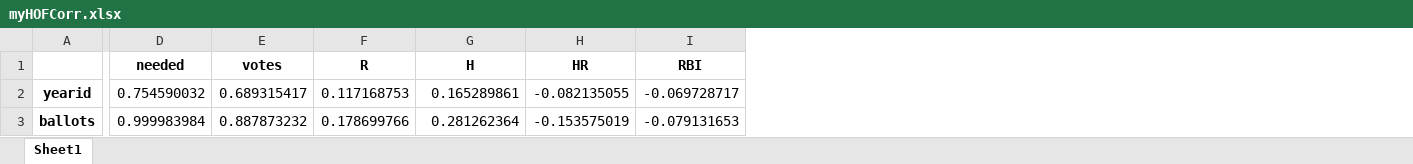
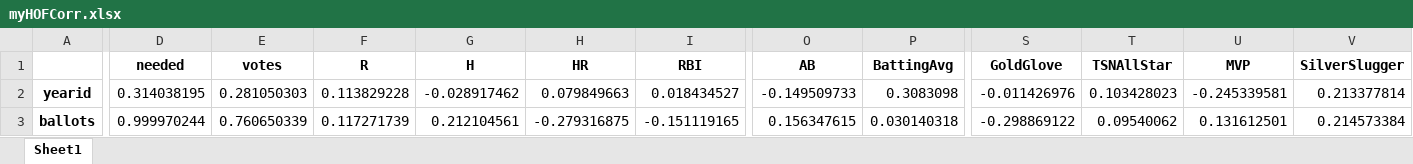
Before and after one commit to niedermier/Data-Analytics, an Excel workbook: projects/MLB_HOF_Predict/Data/myHOFCorr.xlsx, sheet Sheet1, drawn as a sheet; only a part is shown, gaps mark what is left out; values as stored, in another font and other column widths than the file's, no borders; the diff covers the shown part only; the diff names each change by its address in the sheet, - before the commit and + after, or states it on an @@ line.

```diff
--- a/projects/MLB_HOF_Predict/Data/myHOFCorr.xlsx (sheet Sheet1)
+++ b/projects/MLB_HOF_Predict/Data/myHOFCorr.xlsx (sheet Sheet1)
+column O (AB), rows 2-3: -0.149509733 | 0.156347615
+column P (BattingAvg), rows 2-3: 0.3083098 | 0.030140318
+column S (GoldGlove), rows 2-3: -0.011426976 | -0.298869122
+column T (TSNAllStar), rows 2-3: 0.103428023 | 0.09540062
+column U (MVP), rows 2-3: -0.245339581 | 0.131612501
+column V (SilverSlugger), rows 2-3: 0.213377814 | 0.214573384
-D2 (needed): 0.754590032
+D2 (needed): 0.314038195
-E2 (votes): 0.689315417
+E2 (votes): 0.281050303
-F2 (R): 0.117168753
+F2 (R): 0.113829228
-G2 (H): 0.165289861
+G2 (H): -0.028917462
-H2 (HR): -0.082135055
+H2 (HR): 0.079849663
-I2 (RBI): -0.069728717
+I2 (RBI): 0.018434527
-D3 (needed): 0.999983984
+D3 (needed): 0.999970244
-E3 (votes): 0.887873232
+E3 (votes): 0.760650339
-F3 (R): 0.178699766
+F3 (R): 0.117271739
-G3 (H): 0.281262364
+G3 (H): 0.212104561
-H3 (HR): -0.153575019
+H3 (HR): -0.279316875
-I3 (RBI): -0.079131653
+I3 (RBI): -0.151119165
```
Also changed, not shown: 6 added rows and 228 edited cells elsewhere in this sheet, projects/MLB_HOF_Predict/Data/myHOF.xlsx, 1 other file.
